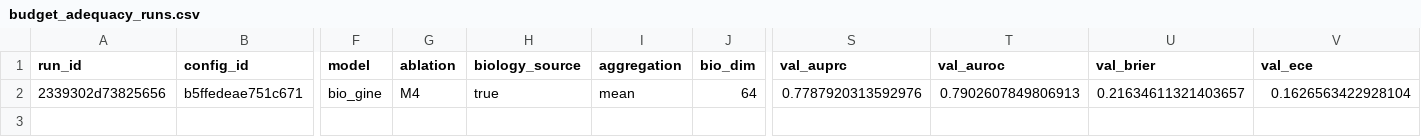
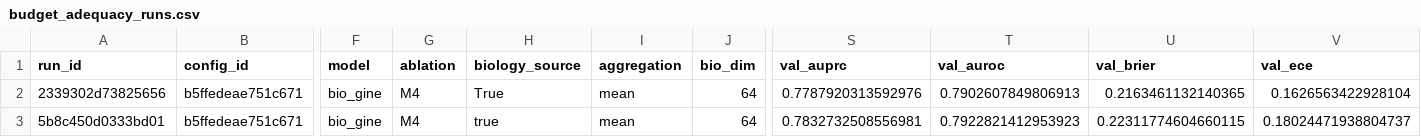
Before and after one commit to mametaeverzat014-cell/DDI-Net, a CSV file: reports/v2_budget_adequacy/budget_adequacy_runs.csv, drawn as a sheet; only a part is shown, gaps mark what is left out; rows hold the shown columns only; the diff names each change by its address in the sheet, - before the commit and + after, or states it on an @@ line.

```diff
--- a/reports/v2_budget_adequacy/budget_adequacy_runs.csv
+++ b/reports/v2_budget_adequacy/budget_adequacy_runs.csv
-H2 (biology_source): true
+H2 (biology_source): True
-U2 (val_brier): 0.21634611321403657
+U2 (val_brier): 0.2163461132140365
+row 3: 5b8c450d0333bd01 | b5ffedeae751c671 | bio_gine | M4 | true | mean | 64 | 0.7832732508556981 | 0.7922821412953923 | 0.22311774604660115 | 0.18024471938804737
```
Also changed, not shown: 4 other files.
